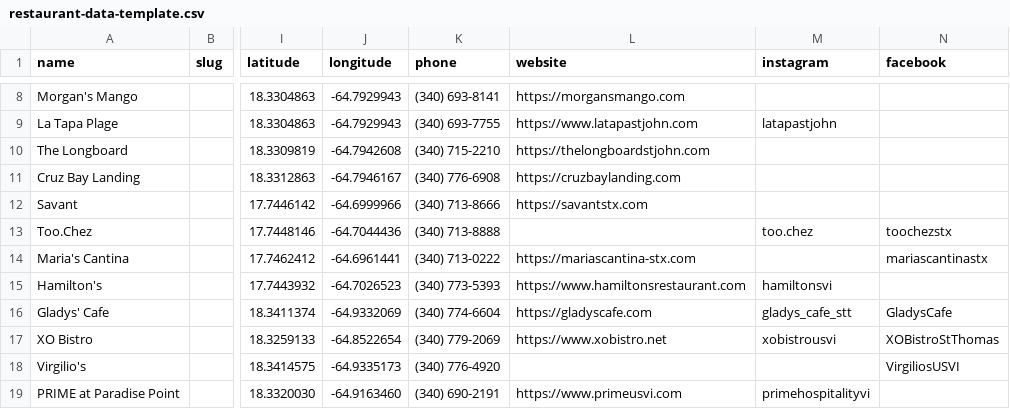
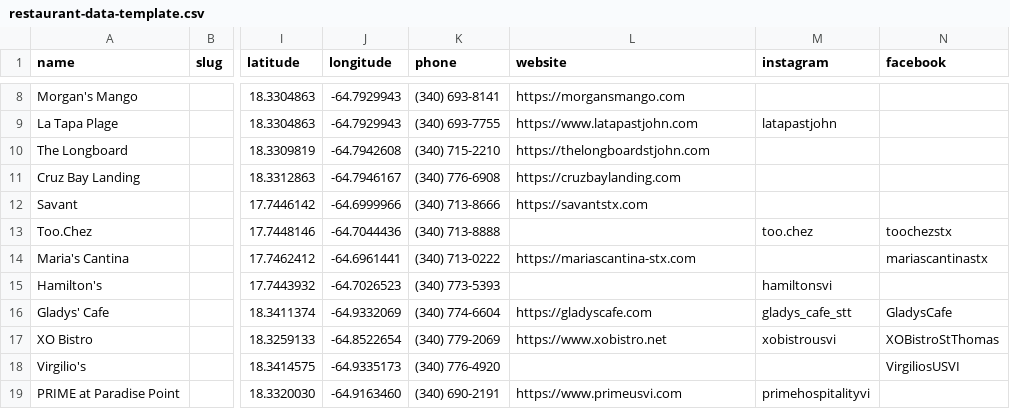
Before and after one commit to 340dude/rork-usvi-eats---restaurant-discovery-app, a CSV file: docs/restaurant-data-template.csv, drawn as a sheet; only a part is shown, gaps mark what is left out; the diff names each change by its address in the sheet, - before the commit and + after, or states it on an @@ line.

```diff
--- a/docs/restaurant-data-template.csv
+++ b/docs/restaurant-data-template.csv
-L15 (website): https://www.hamiltonsrestaurant.com
+L15 (website): (empty)
```
